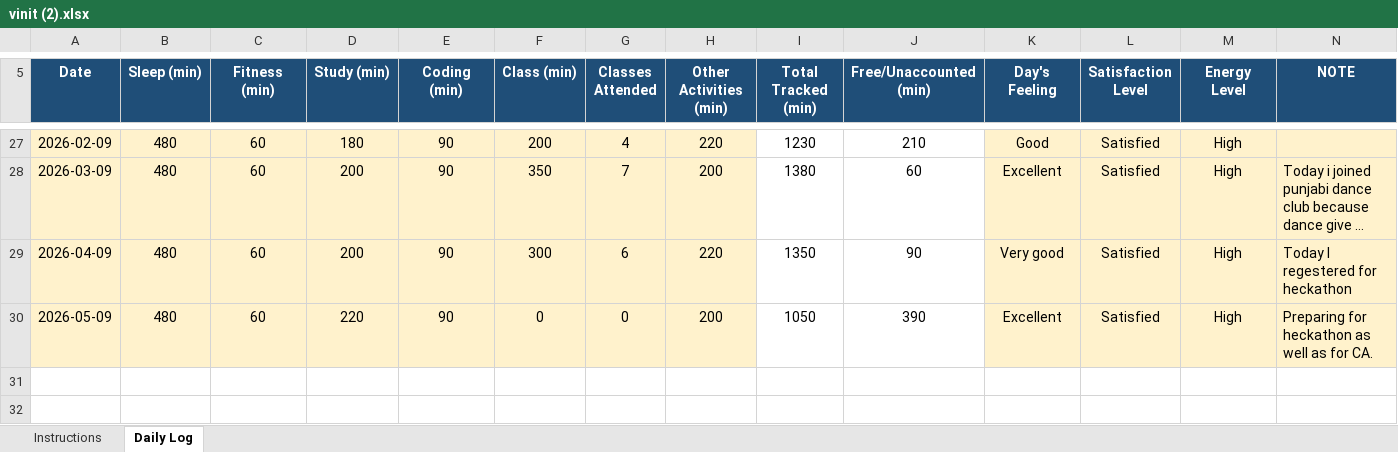
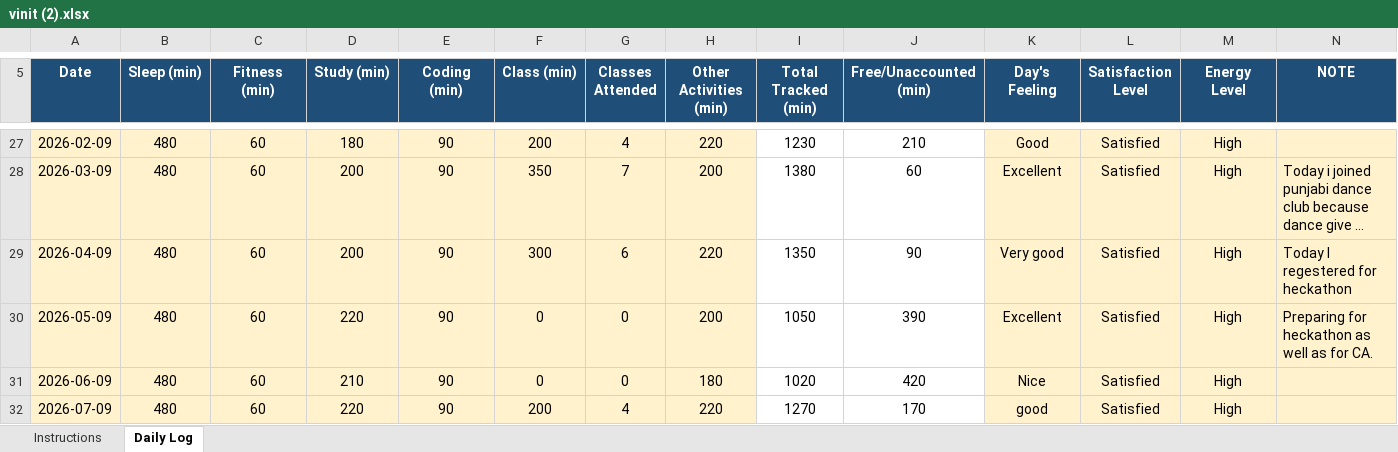
Before and after one commit to vinittararx/12604409.xlsx, an Excel workbook: vinit (2).xlsx, sheet Daily Log, drawn as a sheet; only a part is shown, gaps mark what is left out; long unchanged cells end in …; values as stored, in another font and other column widths than the file's, no borders; conditional formats not drawn; the diff names each change by its address in the sheet, - before the commit and + after, or states it on an @@ line.

Commit message:
Add files via upload

```diff
--- a/vinit (2).xlsx (sheet Daily Log)
+++ b/vinit (2).xlsx (sheet Daily Log)
+row 31: 2026-06-09 | 480 | 60 | 210 | 90 | 0 | 0 | 180 | 1020 | 420 | Nice | Satisfied | High
+row 32: 2026-07-09 | 480 | 60 | 220 | 90 | 200 | 4 | 220 | 1270 | 170 | good | Satisfied | High
```
